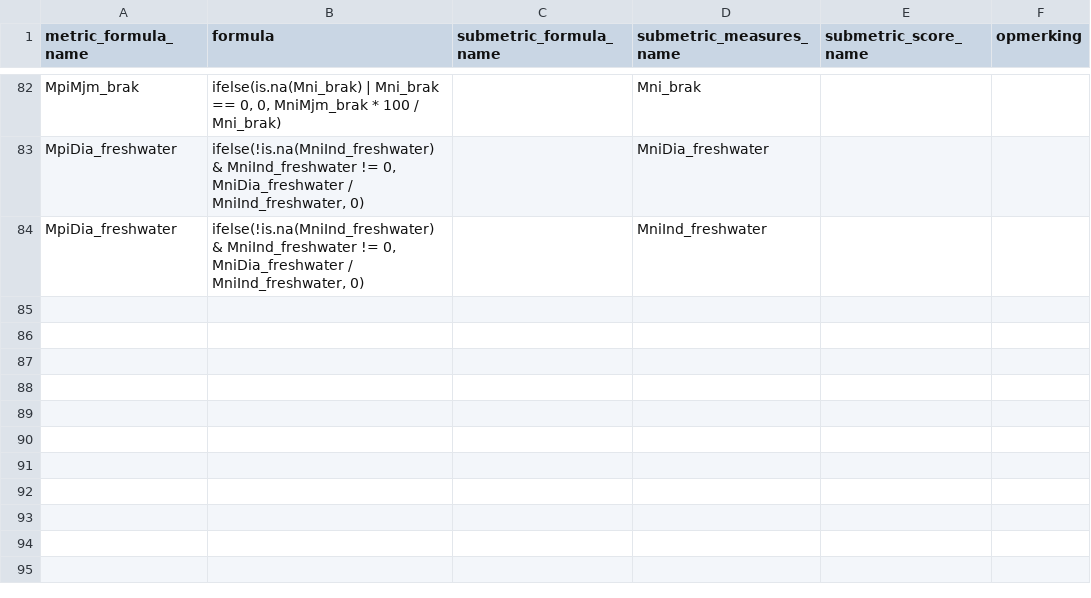
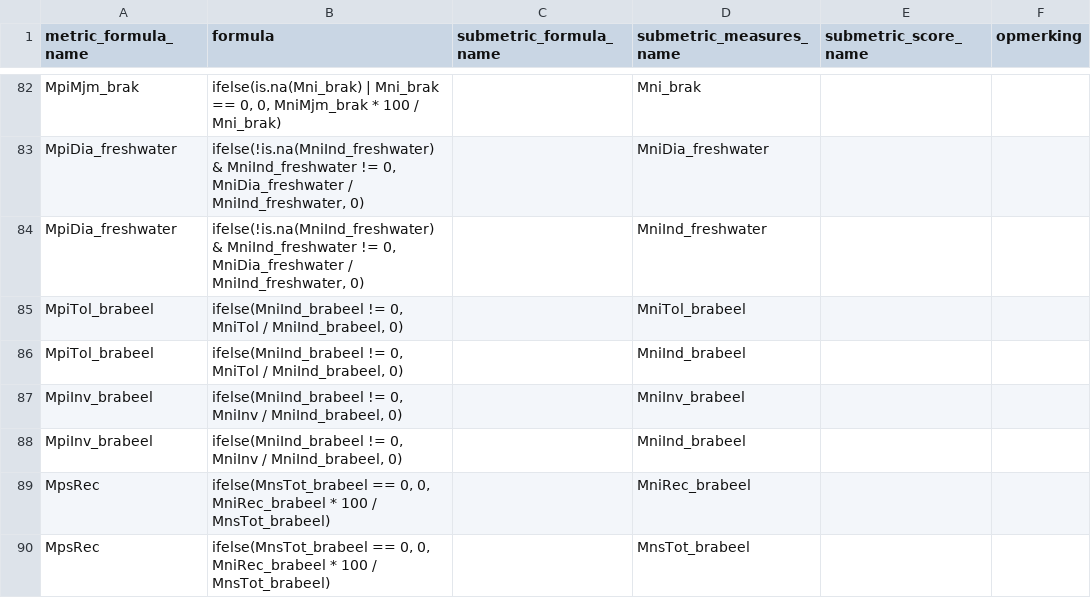
Before and after one commit to inbo/EQRfishes, a CSV file: inst/extdata/calculate_metric_formula.csv, drawn as a sheet; only a part is shown, gaps mark what is left out.

```diff
--- a/inst/extdata/calculate_metric_formula.csv
+++ b/inst/extdata/calculate_metric_formula.csv
@@ -84 +84,7 @@ MpiDia_freshwater;ifelse(!is.na(MniInd_freshwater) & MniInd_freshwater != 0, Mni
 MpiDia_freshwater;ifelse(!is.na(MniInd_freshwater) & MniInd_freshwater != 0, MniDia_freshwater / MniInd_freshwater, 0);;MniInd_freshwater;;
+MpiTol_brabeel;ifelse(MniInd_brabeel != 0, MniTol / MniInd_brabeel, 0);;MniTol_brabeel;;
+MpiTol_brabeel;ifelse(MniInd_brabeel != 0, MniTol / MniInd_brabeel, 0);;MniInd_brabeel;;
+MpiInv_brabeel;ifelse(MniInd_brabeel != 0, MniInv / MniInd_brabeel, 0);;MniInv_brabeel;;
+MpiInv_brabeel;ifelse(MniInd_brabeel != 0, MniInv / MniInd_brabeel, 0);;MniInd_brabeel;;
+MpsRec;ifelse(MnsTot_brabeel == 0, 0, MniRec_brabeel * 100 / MnsTot_brabeel);;MniRec_brabeel;;
+MpsRec;ifelse(MnsTot_brabeel == 0, 0, MniRec_brabeel * 100 / MnsTot_brabeel);;MnsTot_brabeel;;
```
Also changed, not shown: inst/extdata/calculate_metric_measures.csv, inst/extdata/calculate_metric_score.csv, 3 other files.
